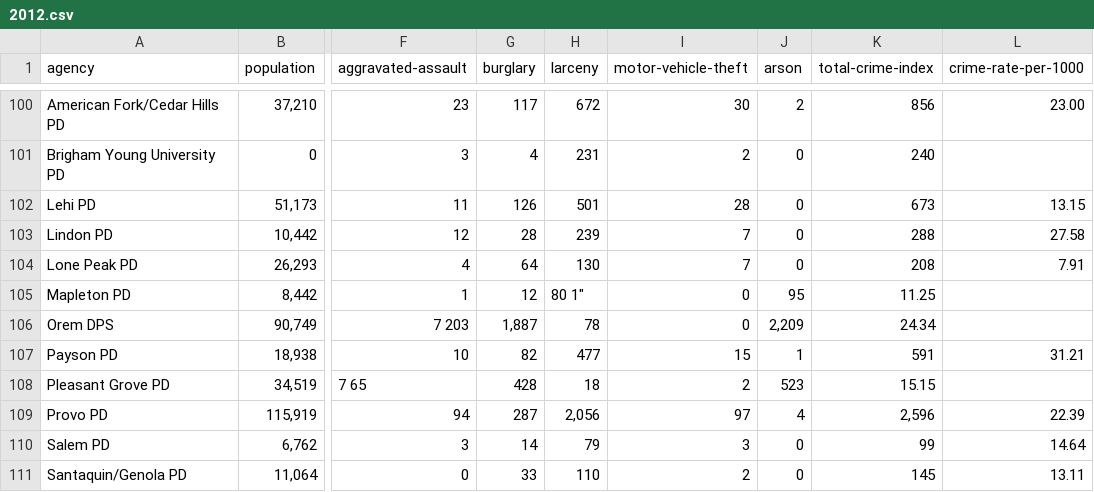
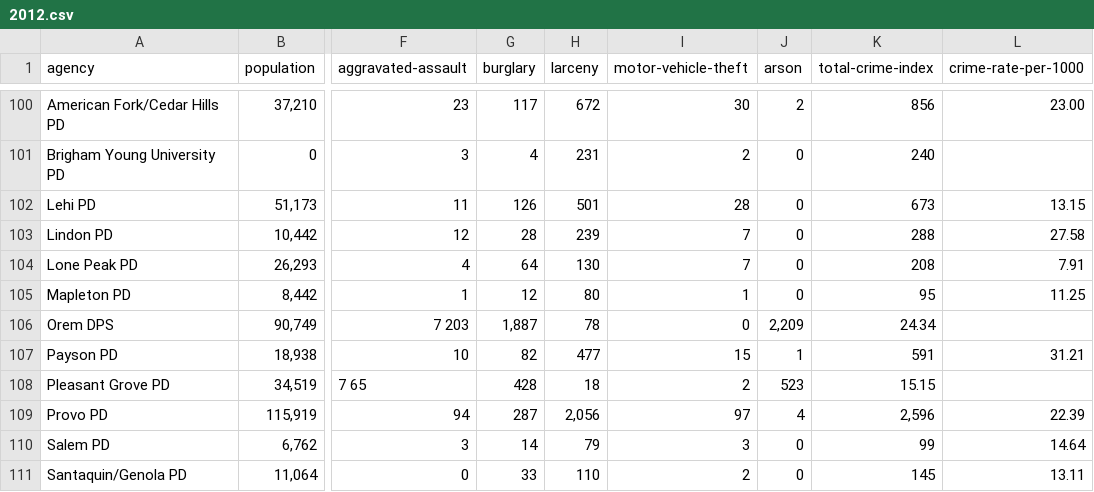
Before and after one commit to todrobbins/crime-stats-utah, a CSV file: data/index-crimes-by-agency/2012.csv, drawn as a sheet; only a part is shown, gaps mark what is left out; the diff names each change by its address in the sheet, - before the commit and + after, or states it on an @@ line.

Commit message:
comma

```diff
--- a/data/index-crimes-by-agency/2012.csv
+++ b/data/index-crimes-by-agency/2012.csv
-H105 (larceny): 80 1"
+H105 (larceny): 80
-I105 (motor-vehicle-theft): 0
+I105 (motor-vehicle-theft): 1
-J105 (arson): 95
+J105 (arson): 0
-K105 (total-crime-index): 11.25
+K105 (total-crime-index): 95
-L105 (crime-rate-per-1000): (empty)
+L105 (crime-rate-per-1000): 11.25
```
